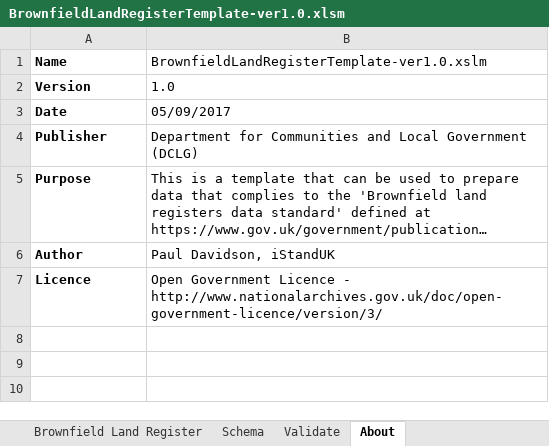
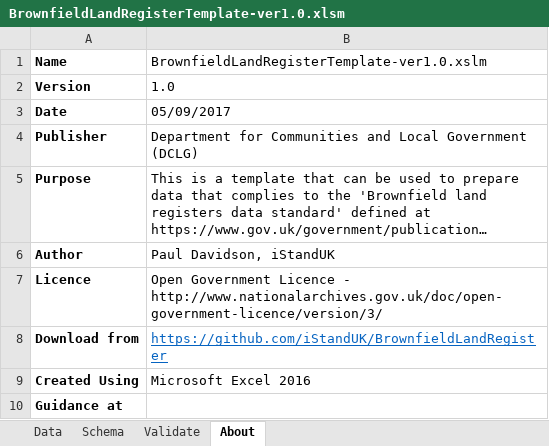
Before and after one commit to iStandUK/BrownfieldLandRegister, an Excel workbook: template/BrownfieldLandRegisterTemplate-ver1.0.xlsm, sheet About, drawn as a sheet; long unchanged cells end in …; values as stored, in another font and other column widths than the file's, no borders; the diff names each change by its address in the sheet, - before the commit and + after, or states it on an @@ line.

Commit message:
Add files via upload

```diff
--- a/template/BrownfieldLandRegisterTemplate-ver1.0.xlsm (sheet About)
+++ b/template/BrownfieldLandRegisterTemplate-ver1.0.xlsm (sheet About)
-sheet tab: Brownfield Land Register
+sheet tab: Data
+row 8: Download from | https://github.com/iStandUK/BrownfieldLandRegister
+row 9: Created Using | Microsoft Excel 2016
+row 10: Guidance at
```
